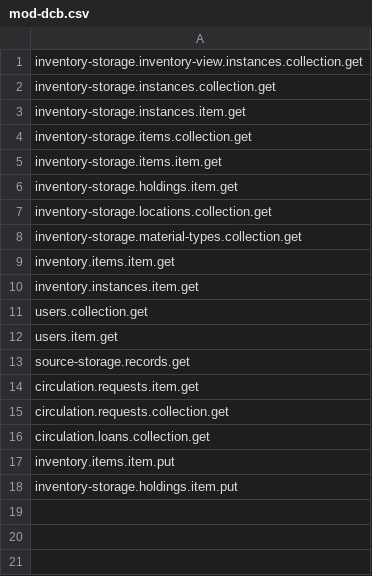
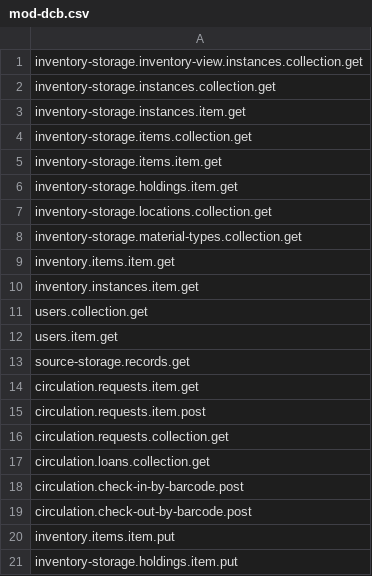
Before and after one commit to folio-org/mod-dcb, a CSV file: src/main/resources/permissions/mod-dcb.csv, drawn as a sheet; the diff names each change by its address in the sheet, - before the commit and + after, or states it on an @@ line.

Commit message:
MODDCB-17: System user for mod-dcb. permissions added

```diff
--- a/src/main/resources/permissions/mod-dcb.csv
+++ b/src/main/resources/permissions/mod-dcb.csv
+row 15: circulation.requests.item.post
+row 18: circulation.check-in-by-barcode.post
+row 19: circulation.check-out-by-barcode.post
```
